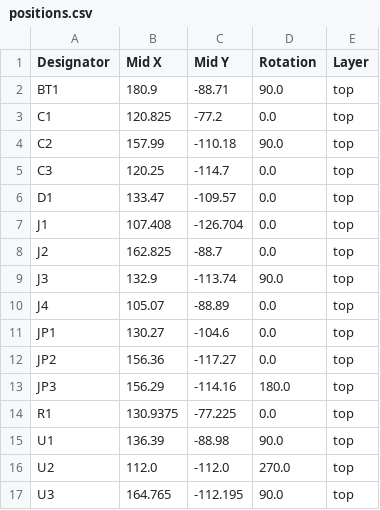
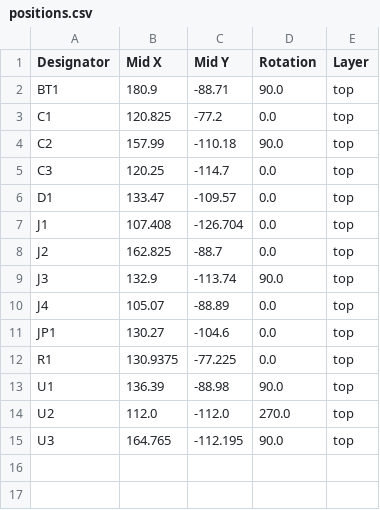
Before and after one commit to acwright/6502-COB, a CSV file: Production/RTC Card/Rev 1.1/positions.csv, drawn as a sheet.

```diff
--- a/Production/RTC Card/Rev 1.1/positions.csv
+++ b/Production/RTC Card/Rev 1.1/positions.csv
@@ -11,4 +11,2 @@ J4,105.07,-88.89,0.0,top
 JP1,130.27,-104.6,0.0,top
-JP2,156.36,-117.27,0.0,top
-JP3,156.29,-114.16,180.0,top
 R1,130.9375,-77.225,0.0,top
```
Also changed, not shown: Production/VERA Helper/Rev 1.1/positions.csv, Production/VGA Card Pro/Rev 1.0/positions.csv, 56 other files.
